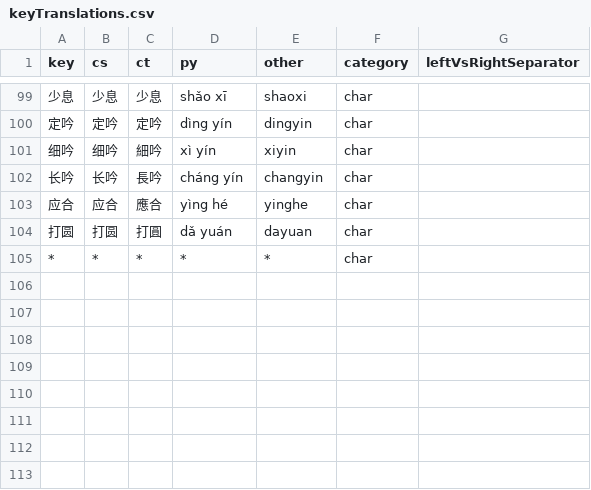
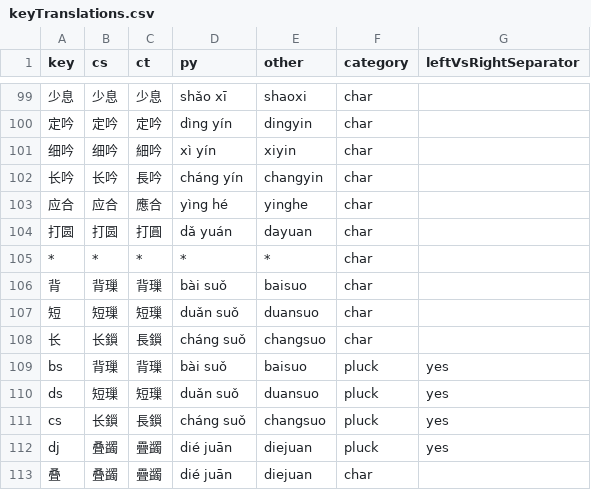
Before and after one commit to neuralfirings/JianZiPu, a CSV file: src/keyTranslations.csv, drawn as a sheet; only a part is shown, gaps mark what is left out; the diff names each change by its address in the sheet, - before the commit and + after, or states it on an @@ line.

```diff
--- a/src/keyTranslations.csv
+++ b/src/keyTranslations.csv
+row 106: 背 | 背璅 | 背璅 | bài suǒ | baisuo | char
+row 107: 短 | 短璅 | 短璅 | duǎn suǒ | duansuo | char
+row 108: 长 | 长鎻 | 長鎻 | cháng suǒ | changsuo | char
+row 109: bs | 背璅 | 背璅 | bài suǒ | baisuo | pluck | yes
+row 110: ds | 短璅 | 短璅 | duǎn suǒ | duansuo | pluck | yes
+row 111: cs | 长鎻 | 長鎻 | cháng suǒ | changsuo | pluck | yes
+row 112: dj | 叠蠲 | 疊蠲 | dié juān | diejuan | pluck | yes
+row 113: 叠 | 叠蠲 | 疊蠲 | dié juān | diejuan | char
```
Also changed, not shown: src/areaKeySVGMap.csv, 50 other files.
